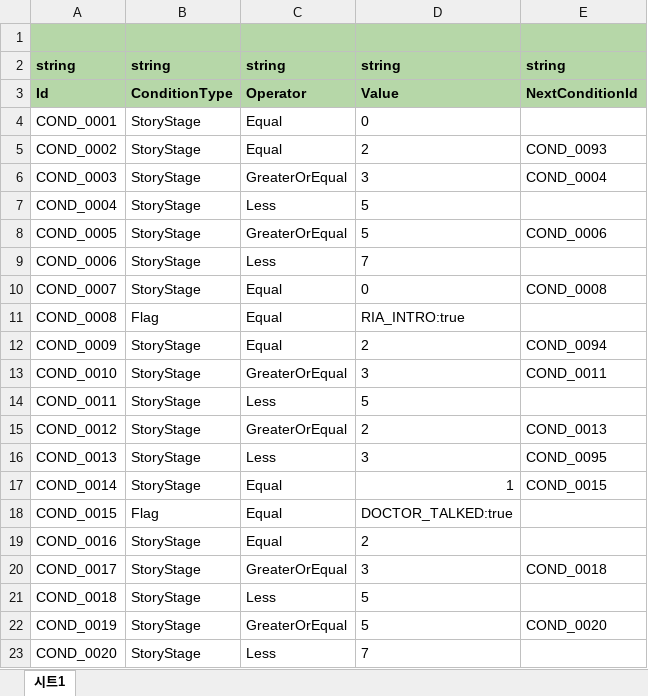
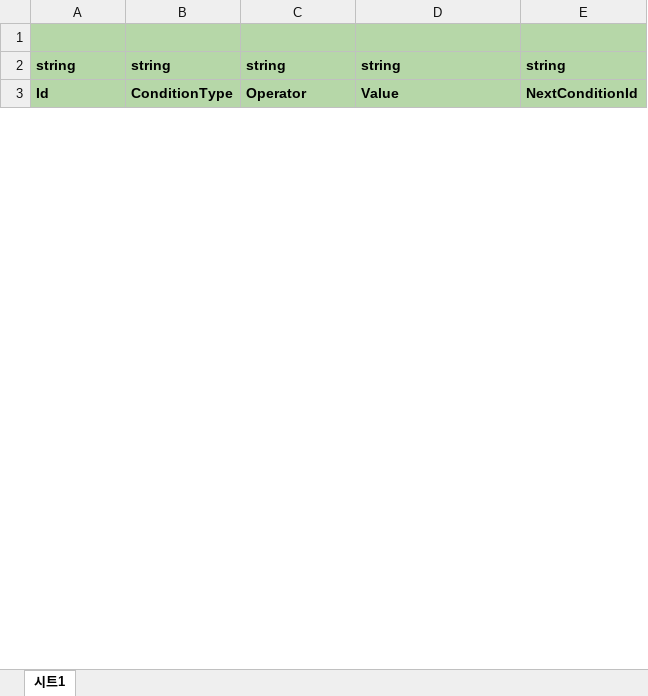
Before and after one commit to OZ-GAME-LAB/OZGL3_3, an Excel workbook: JsonConverter/ExcelFiles/DialogueConditionData.xlsx, sheet 시트1, drawn as a sheet; only a part is shown; values as stored, in another font and other column widths than the file's, no borders; charts and pictures not drawn; removed rows and columns are numbered as before the commit, all else as after; the diff covers the shown part only; the diff names each change by its address in the sheet, - before the commit and + after, or states it on an @@ line.

```diff
--- a/JsonConverter/ExcelFiles/DialogueConditionData.xlsx (sheet 시트1)
+++ b/JsonConverter/ExcelFiles/DialogueConditionData.xlsx (sheet 시트1)
-row 4: COND_0001 | StoryStage | Equal | 0
-row 5: COND_0002 | StoryStage | Equal | 2 | COND_0093
-row 6: COND_0003 | StoryStage | GreaterOrEqual | 3 | COND_0004
-row 7: COND_0004 | StoryStage | Less | 5
-row 8: COND_0005 | StoryStage | GreaterOrEqual | 5 | COND_0006
-row 9: COND_0006 | StoryStage | Less | 7
-row 10: COND_0007 | StoryStage | Equal | 0 | COND_0008
-row 11: COND_0008 | Flag | Equal | RIA_INTRO:true
-row 12: COND_0009 | StoryStage | Equal | 2 | COND_0094
-row 13: COND_0010 | StoryStage | GreaterOrEqual | 3 | COND_0011
-row 14: COND_0011 | StoryStage | Less | 5
-row 15: COND_0012 | StoryStage | GreaterOrEqual | 2 | COND_0013
-row 16: COND_0013 | StoryStage | Less | 3 | COND_0095
-row 17: COND_0014 | StoryStage | Equal | 1 | COND_0015
-row 18: COND_0015 | Flag | Equal | DOCTOR_TALKED:true
-row 19: COND_0016 | StoryStage | Equal | 2
-row 20: COND_0017 | StoryStage | GreaterOrEqual | 3 | COND_0018
-row 21: COND_0018 | StoryStage | Less | 5
-row 22: COND_0019 | StoryStage | GreaterOrEqual | 5 | COND_0020
-row 23: COND_0020 | StoryStage | Less | 7
```
Also changed, not shown: 51 added rows, 72 removed rows and 18 edited cells elsewhere in this sheet, JsonConverter/ExcelFiles/DialogueData.xlsx, JsonConverter/ExcelFiles/DialogueGroupData.xlsx, 7 other files.
